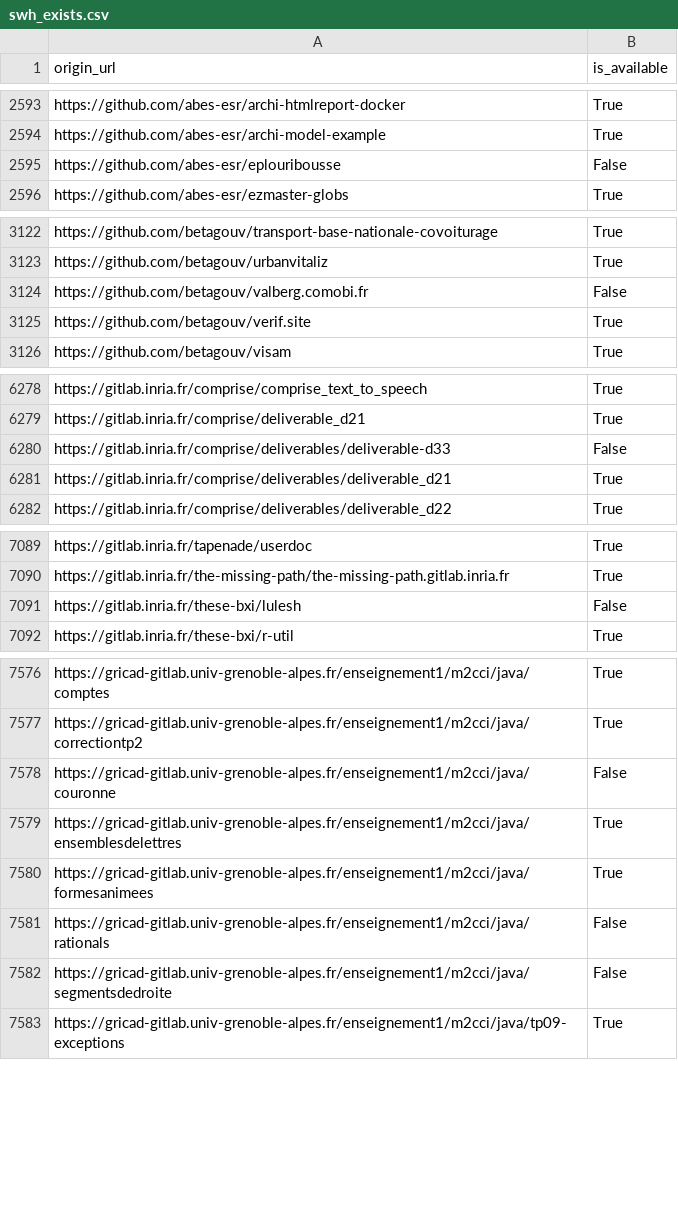
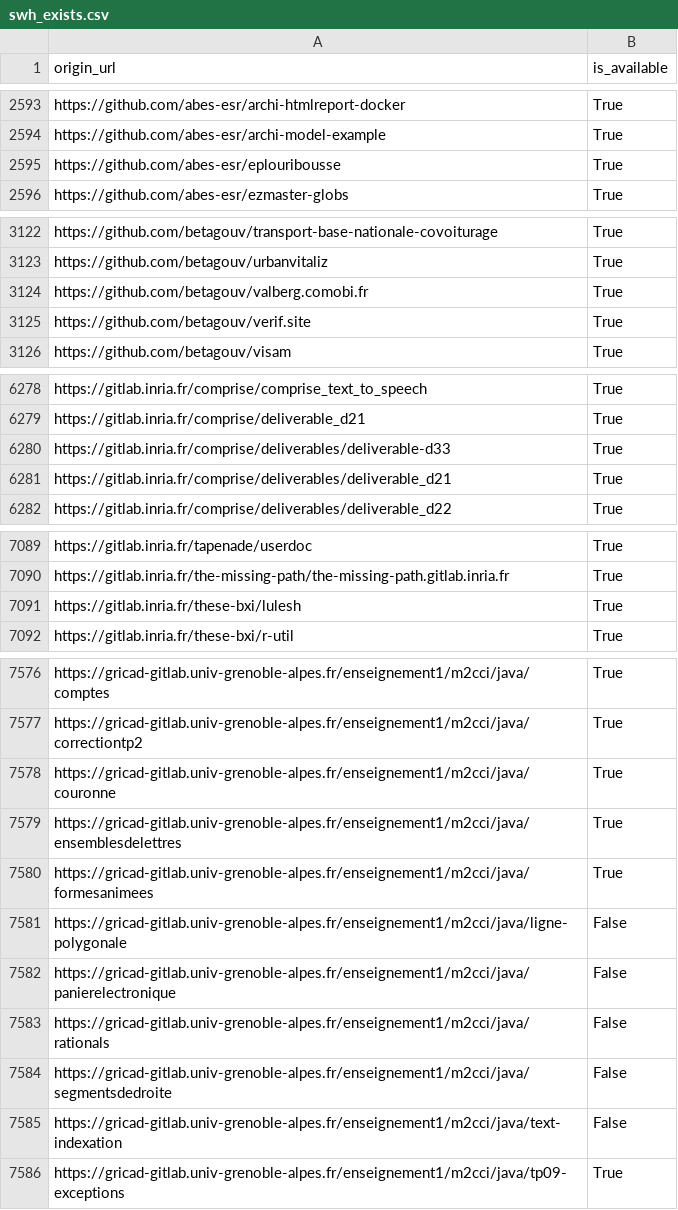
Before and after one commit to etalab/data-codes-sources-fr, a CSV file: data/swh_exists.csv, drawn as a sheet; only a part is shown, gaps mark what is left out; the diff covers the shown part only.

Commit message:
New data at 2021-02-12T07:42:39Z [ci skip]

```diff
--- a/data/swh_exists.csv
+++ b/data/swh_exists.csv
@@ -2594,3 +2594,3 @@ https://github.com/abes-esr/archi-htmlreport-docker,True
 https://github.com/abes-esr/archi-model-example,True
-https://github.com/abes-esr/eplouribousse,False
+https://github.com/abes-esr/eplouribousse,True
 https://github.com/abes-esr/ezmaster-globs,True
@@ -3123,3 +3123,3 @@ https://github.com/betagouv/transport-base-nationale-covoiturage,True
 https://github.com/betagouv/urbanvitaliz,True
-https://github.com/betagouv/valberg.comobi.fr,False
+https://github.com/betagouv/valberg.comobi.fr,True
 https://github.com/betagouv/verif.site,True
@@ -6279,3 +6279,3 @@ https://gitlab.inria.fr/comprise/comprise_text_to_speech,True
 https://gitlab.inria.fr/comprise/deliverable_d21,True
-https://gitlab.inria.fr/comprise/deliverables/deliverable-d33,False
+https://gitlab.inria.fr/comprise/deliverables/deliverable-d33,True
 https://gitlab.inria.fr/comprise/deliverables/deliverable_d21,True
@@ -7090,3 +7090,3 @@ https://gitlab.inria.fr/tapenade/userdoc,True
 https://gitlab.inria.fr/the-missing-path/the-missing-path.gitlab.inria.fr,True
-https://gitlab.inria.fr/these-bxi/lulesh,False
+https://gitlab.inria.fr/these-bxi/lulesh,True
 https://gitlab.inria.fr/these-bxi/r-util,True
@@ -7577,7 +7577,10 @@ https://gricad-gitlab.univ-grenoble-alpes.fr/enseignement1/m2cci/java/comptes,Tr
 https://gricad-gitlab.univ-grenoble-alpes.fr/enseignement1/m2cci/java/correctiontp2,True
-https://gricad-gitlab.univ-grenoble-alpes.fr/enseignement1/m2cci/java/couronne,False
+https://gricad-gitlab.univ-grenoble-alpes.fr/enseignement1/m2cci/java/couronne,True
 https://gricad-gitlab.univ-grenoble-alpes.fr/enseignement1/m2cci/java/ensemblesdelettres,True
 https://gricad-gitlab.univ-grenoble-alpes.fr/enseignement1/m2cci/java/formesanimees,True
+https://gricad-gitlab.univ-grenoble-alpes.fr/enseignement1/m2cci/java/ligne-polygonale,False
+https://gricad-gitlab.univ-grenoble-alpes.fr/enseignement1/m2cci/java/panierelectronique,False
 https://gricad-gitlab.univ-grenoble-alpes.fr/enseignement1/m2cci/java/rationals,False
 https://gricad-gitlab.univ-grenoble-alpes.fr/enseignement1/m2cci/java/segmentsdedroite,False
+https://gricad-gitlab.univ-grenoble-alpes.fr/enseignement1/m2cci/java/text-indexation,False
 https://gricad-gitlab.univ-grenoble-alpes.fr/enseignement1/m2cci/java/tp09-exceptions,True
```
Also changed, not shown: 6 edited cells elsewhere in this file, data/organisations/csv/all.csv, 4 other files.
